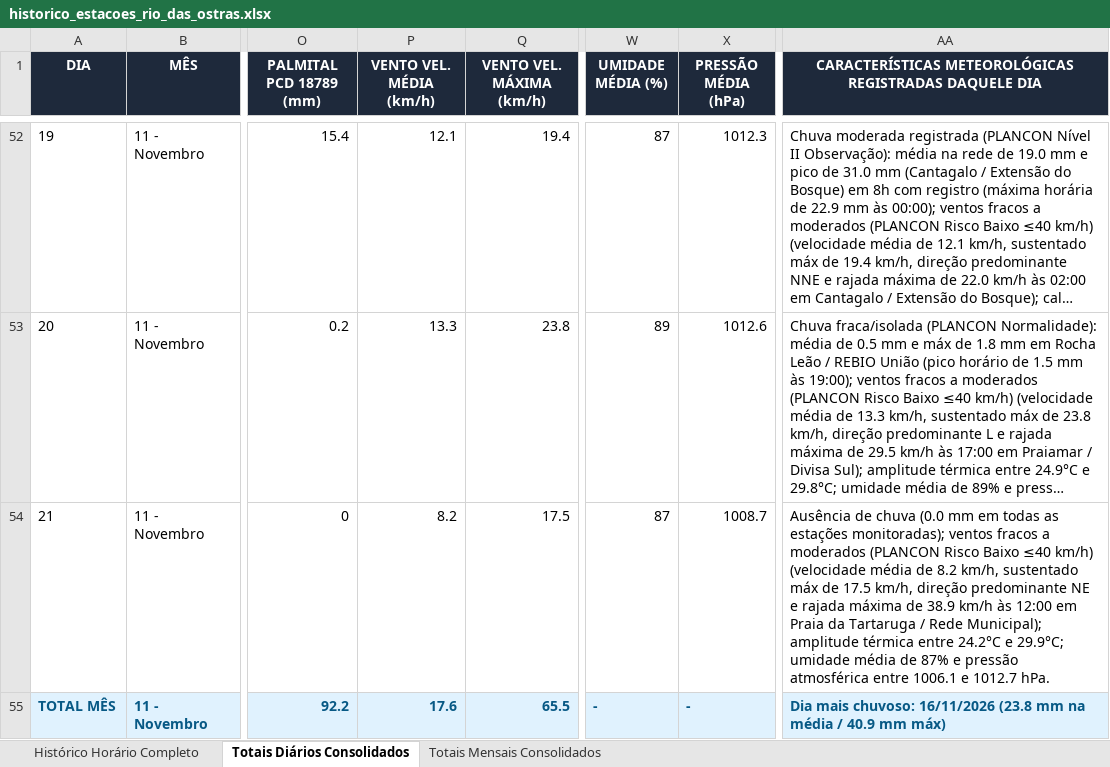
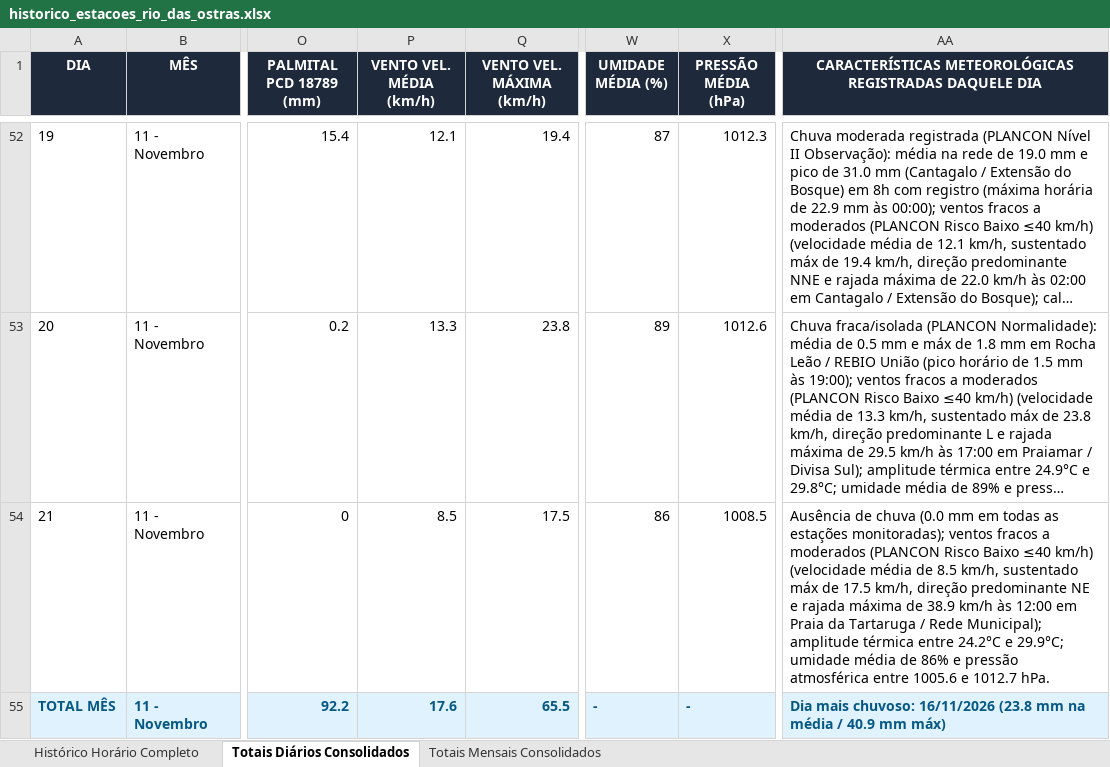
Before and after one commit to deborapessanha94-netizen/tempo-rio-das-ostras, an Excel workbook: docs/historico_estacoes_rio_das_ostras.xlsx, sheet Totais Diários Consolidados, drawn as a sheet; only a part is shown, gaps mark what is left out; long unchanged cells end in …; values as stored, in another font and other column widths than the file's, no borders; the diff names each change by its address in the sheet, - before the commit and + after, or states it on an @@ line.

```diff
--- a/docs/historico_estacoes_rio_das_ostras.xlsx (sheet Totais Diários Consolidados)
+++ b/docs/historico_estacoes_rio_das_ostras.xlsx (sheet Totais Diários Consolidados)
-P54 (VENTO VEL. MÉDIA (km/h)): 8.2
+P54 (VENTO VEL. MÉDIA (km/h)): 8.5
-W54 (UMIDADE MÉDIA (%)): 87
+W54 (UMIDADE MÉDIA (%)): 86
-X54 (PRESSÃO MÉDIA (hPa)): 1008.7
+X54 (PRESSÃO MÉDIA (hPa)): 1008.5
-AA54: …média de 8.2 km/h, sustentado máx de 17.5 km/h, direção predominante NE e rajada máxima de 38.9 km/h às 12:00 em Praia da Tartaruga / Rede Municipal); amplitude térmica entre 24.2°C e 29.9°C; umidade média de 87% e pressão atmosférica entre 1006.1 e 1012.7…
+AA54: …média de 8.5 km/h, sustentado máx de 17.5 km/h, direção predominante NE e rajada máxima de 38.9 km/h às 12:00 em Praia da Tartaruga / Rede Municipal); amplitude térmica entre 24.2°C e 29.9°C; umidade média de 86% e pressão atmosférica entre 1005.6 e 1012.7…
```
Also changed, not shown: sheet Histórico Horário Completo, 29 other files.
